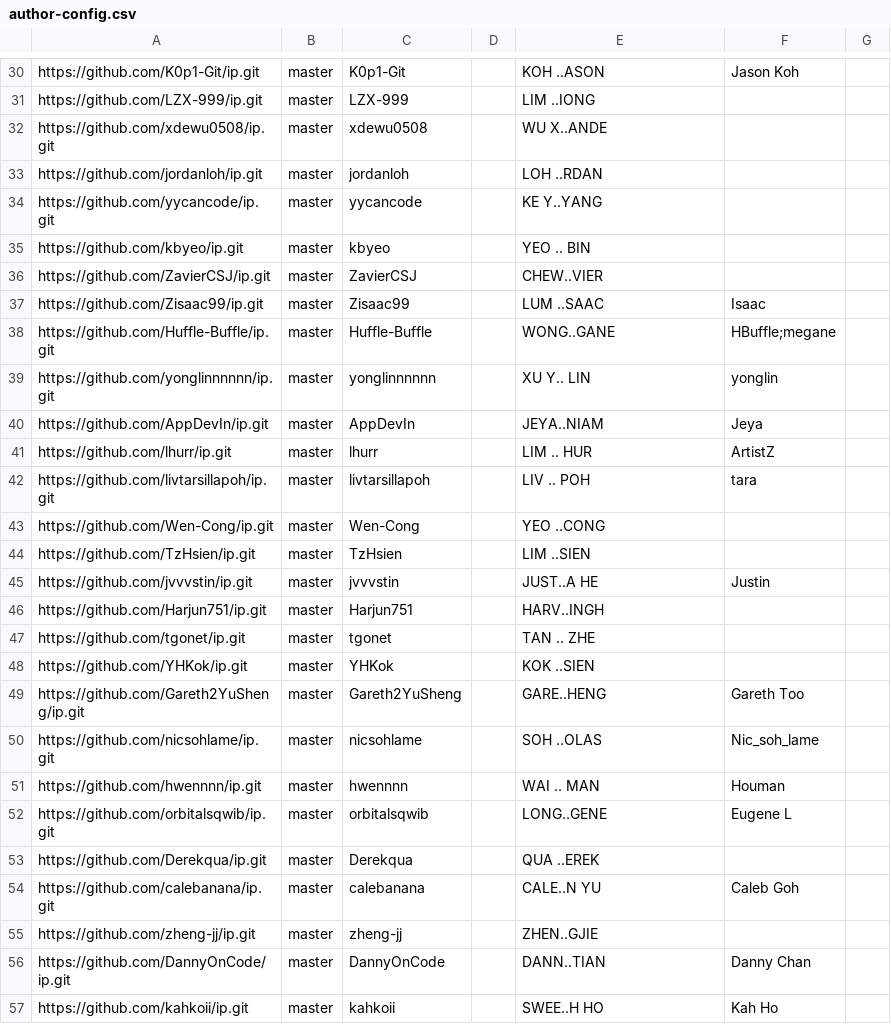
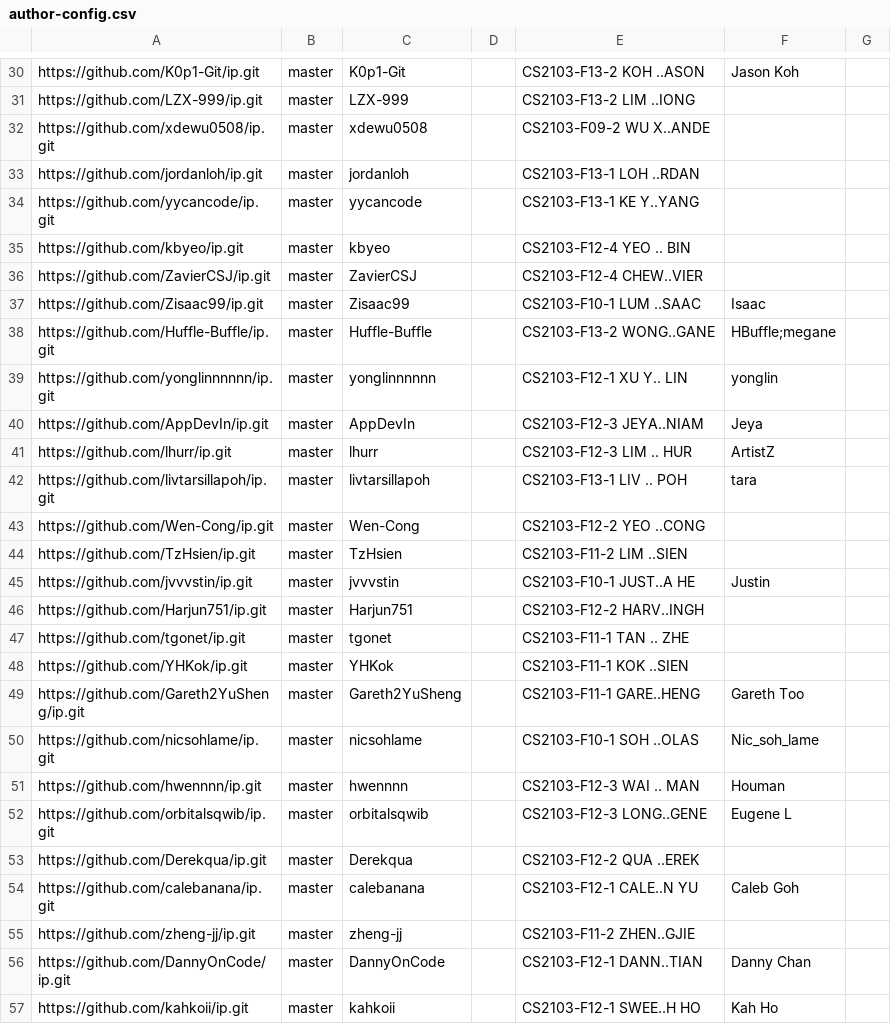
Before and after one commit to nus-cs2103-AY2526S1/ip-dashboard, a CSV file: config/author-config.csv, drawn as a sheet; only a part is shown, gaps mark what is left out; the diff covers the shown part only; the diff names each change by its address in the sheet, - before the commit and + after, or states it on an @@ line.

```diff
--- a/config/author-config.csv
+++ b/config/author-config.csv
-E30: KOH ..ASON
+E30: CS2103-F13-2 KOH ..ASON
-E31: LIM ..IONG
+E31: CS2103-F13-2 LIM ..IONG
-E32: WU X..ANDE
+E32: CS2103-F09-2 WU X..ANDE
-E33: LOH ..RDAN
+E33: CS2103-F13-1 LOH ..RDAN
-E34: KE Y..YANG
+E34: CS2103-F13-1 KE Y..YANG
-E35: YEO .. BIN
+E35: CS2103-F12-4 YEO .. BIN
-E36: CHEW..VIER
+E36: CS2103-F12-4 CHEW..VIER
-E37: LUM ..SAAC
+E37: CS2103-F10-1 LUM ..SAAC
-E38: WONG..GANE
+E38: CS2103-F13-2 WONG..GANE
-E39: XU Y.. LIN
+E39: CS2103-F12-1 XU Y.. LIN
-E40: JEYA..NIAM
+E40: CS2103-F12-3 JEYA..NIAM
-E41: LIM .. HUR
+E41: CS2103-F12-3 LIM .. HUR
-E42: LIV .. POH
+E42: CS2103-F13-1 LIV .. POH
-E43: YEO ..CONG
+E43: CS2103-F12-2 YEO ..CONG
-E44: LIM ..SIEN
+E44: CS2103-F11-2 LIM ..SIEN
-E45: JUST..A HE
+E45: CS2103-F10-1 JUST..A HE
-E46: HARV..INGH
+E46: CS2103-F12-2 HARV..INGH
-E47: TAN .. ZHE
+E47: CS2103-F11-1 TAN .. ZHE
-E48: KOK ..SIEN
+E48: CS2103-F11-1 KOK ..SIEN
-E49: GARE..HENG
+E49: CS2103-F11-1 GARE..HENG
-E50: SOH ..OLAS
+E50: CS2103-F10-1 SOH ..OLAS
-E51: WAI .. MAN
+E51: CS2103-F12-3 WAI .. MAN
-E52: LONG..GENE
+E52: CS2103-F12-3 LONG..GENE
-E53: QUA ..EREK
+E53: CS2103-F12-2 QUA ..EREK
-E54: CALE..N YU
+E54: CS2103-F12-1 CALE..N YU
-E55: ZHEN..GJIE
+E55: CS2103-F11-2 ZHEN..GJIE
-E56: DANN..TIAN
+E56: CS2103-F12-1 DANN..TIAN
-E57: SWEE..H HO
+E57: CS2103-F12-1 SWEE..H HO
```
Also changed, not shown: 39 edited cells elsewhere in this file.
